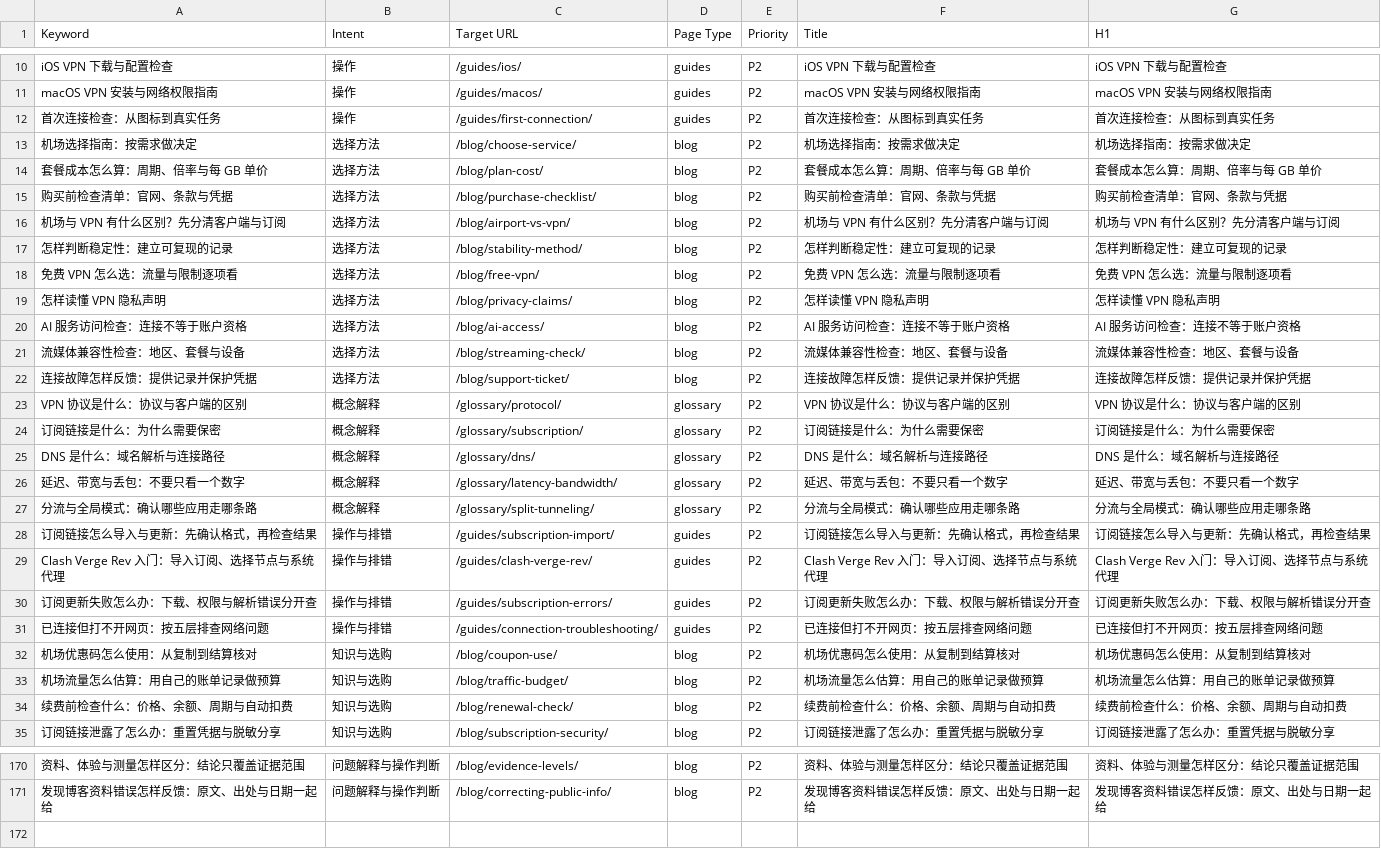
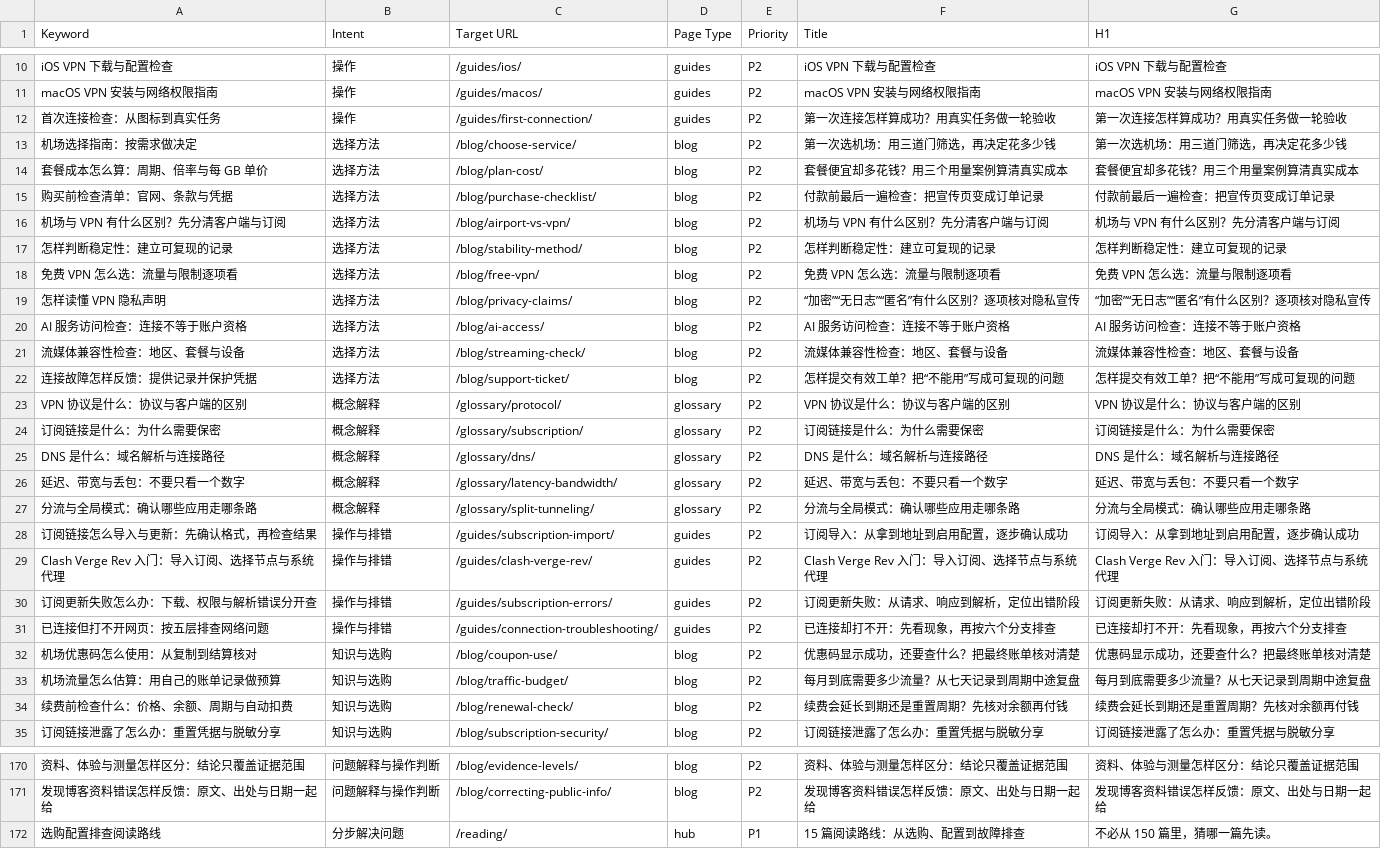
Before and after one commit to ksugiono187/tizicenter.blog, a CSV file: docs/keyword-map.csv, drawn as a sheet; only a part is shown, gaps mark what is left out; the diff covers the shown part only.

```diff
--- a/docs/keyword-map.csv
+++ b/docs/keyword-map.csv
@@ -11,6 +11,6 @@ Keyword,Intent,Target URL,Page Type,Priority,Title,H1
 "macOS VPN 安装与网络权限指南","操作","/guides/macos/","guides","P2","macOS VPN 安装与网络权限指南","macOS VPN 安装与网络权限指南"
-"首次连接检查：从图标到真实任务","操作","/guides/first-connection/","guides","P2","首次连接检查：从图标到真实任务","首次连接检查：从图标到真实任务"
-"机场选择指南：按需求做决定","选择方法","/blog/choose-service/","blog","P2","机场选择指南：按需求做决定","机场选择指南：按需求做决定"
-"套餐成本怎么算：周期、倍率与每 GB 单价","选择方法","/blog/plan-cost/","blog","P2","套餐成本怎么算：周期、倍率与每 GB 单价","套餐成本怎么算：周期、倍率与每 GB 单价"
-"购买前检查清单：官网、条款与凭据","选择方法","/blog/purchase-checklist/","blog","P2","购买前检查清单：官网、条款与凭据","购买前检查清单：官网、条款与凭据"
+"首次连接检查：从图标到真实任务","操作","/guides/first-connection/","guides","P2","第一次连接怎样算成功？用真实任务做一轮验收","第一次连接怎样算成功？用真实任务做一轮验收"
+"机场选择指南：按需求做决定","选择方法","/blog/choose-service/","blog","P2","第一次选机场：用三道门筛选，再决定花多少钱","第一次选机场：用三道门筛选，再决定花多少钱"
+"套餐成本怎么算：周期、倍率与每 GB 单价","选择方法","/blog/plan-cost/","blog","P2","套餐便宜却多花钱？用三个用量案例算清真实成本","套餐便宜却多花钱？用三个用量案例算清真实成本"
+"购买前检查清单：官网、条款与凭据","选择方法","/blog/purchase-checklist/","blog","P2","付款前最后一遍检查：把宣传页变成订单记录","付款前最后一遍检查：把宣传页变成订单记录"
 "机场与 VPN 有什么区别？先分清客户端与订阅","选择方法","/blog/airport-vs-vpn/","blog","P2","机场与 VPN 有什么区别？先分清客户端与订阅","机场与 VPN 有什么区别？先分清客户端与订阅"
@@ -18,6 +18,6 @@ Keyword,Intent,Target URL,Page Type,Priority,Title,H1
 "免费 VPN 怎么选：流量与限制逐项看","选择方法","/blog/free-vpn/","blog","P2","免费 VPN 怎么选：流量与限制逐项看","免费 VPN 怎么选：流量与限制逐项看"
-"怎样读懂 VPN 隐私声明","选择方法","/blog/privacy-claims/","blog","P2","怎样读懂 VPN 隐私声明","怎样读懂 VPN 隐私声明"
+"怎样读懂 VPN 隐私声明","选择方法","/blog/privacy-claims/","blog","P2","“加密”“无日志”“匿名”有什么区别？逐项核对隐私宣传","“加密”“无日志”“匿名”有什么区别？逐项核对隐私宣传"
 "AI 服务访问检查：连接不等于账户资格","选择方法","/blog/ai-access/","blog","P2","AI 服务访问检查：连接不等于账户资格","AI 服务访问检查：连接不等于账户资格"
 "流媒体兼容性检查：地区、套餐与设备","选择方法","/blog/streaming-check/","blog","P2","流媒体兼容性检查：地区、套餐与设备","流媒体兼容性检查：地区、套餐与设备"
-"连接故障怎样反馈：提供记录并保护凭据","选择方法","/blog/support-ticket/","blog","P2","连接故障怎样反馈：提供记录并保护凭据","连接故障怎样反馈：提供记录并保护凭据"
+"连接故障怎样反馈：提供记录并保护凭据","选择方法","/blog/support-ticket/","blog","P2","怎样提交有效工单？把“不能用”写成可复现的问题","怎样提交有效工单？把“不能用”写成可复现的问题"
 "VPN 协议是什么：协议与客户端的区别","概念解释","/glossary/protocol/","glossary","P2","VPN 协议是什么：协议与客户端的区别","VPN 协议是什么：协议与客户端的区别"
@@ -27,9 +27,9 @@ Keyword,Intent,Target URL,Page Type,Priority,Title,H1
 "分流与全局模式：确认哪些应用走哪条路","概念解释","/glossary/split-tunneling/","glossary","P2","分流与全局模式：确认哪些应用走哪条路","分流与全局模式：确认哪些应用走哪条路"
-"订阅链接怎么导入与更新：先确认格式，再检查结果","操作与排错","/guides/subscription-import/","guides","P2","订阅链接怎么导入与更新：先确认格式，再检查结果","订阅链接怎么导入与更新：先确认格式，再检查结果"
+"订阅链接怎么导入与更新：先确认格式，再检查结果","操作与排错","/guides/subscription-import/","guides","P2","订阅导入：从拿到地址到启用配置，逐步确认成功","订阅导入：从拿到地址到启用配置，逐步确认成功"
 "Clash Verge Rev 入门：导入订阅、选择节点与系统代理","操作与排错","/guides/clash-verge-rev/","guides","P2","Clash Verge Rev 入门：导入订阅、选择节点与系统代理","Clash Verge Rev 入门：导入订阅、选择节点与系统代理"
-"订阅更新失败怎么办：下载、权限与解析错误分开查","操作与排错","/guides/subscription-errors/","guides","P2","订阅更新失败怎么办：下载、权限与解析错误分开查","订阅更新失败怎么办：下载、权限与解析错误分开查"
-"已连接但打不开网页：按五层排查网络问题","操作与排错","/guides/connection-troubleshooting/","guides","P2","已连接但打不开网页：按五层排查网络问题","已连接但打不开网页：按五层排查网络问题"
-"机场优惠码怎么使用：从复制到结算核对","知识与选购","/blog/coupon-use/","blog","P2","机场优惠码怎么使用：从复制到结算核对","机场优惠码怎么使用：从复制到结算核对"
-"机场流量怎么估算：用自己的账单记录做预算","知识与选购","/blog/traffic-budget/","blog","P2","机场流量怎么估算：用自己的账单记录做预算","机场流量怎么估算：用自己的账单记录做预算"
-"续费前检查什么：价格、余额、周期与自动扣费","知识与选购","/blog/renewal-check/","blog","P2","续费前检查什么：价格、余额、周期与自动扣费","续费前检查什么：价格、余额、周期与自动扣费"
+"订阅更新失败怎么办：下载、权限与解析错误分开查","操作与排错","/guides/subscription-errors/","guides","P2","订阅更新失败：从请求、响应到解析，定位出错阶段","订阅更新失败：从请求、响应到解析，定位出错阶段"
+"已连接但打不开网页：按五层排查网络问题","操作与排错","/guides/connection-troubleshooting/","guides","P2","已连接却打不开：先看现象，再按六个分支排查","已连接却打不开：先看现象，再按六个分支排查"
+"机场优惠码怎么使用：从复制到结算核对","知识与选购","/blog/coupon-use/","blog","P2","优惠码显示成功，还要查什么？把最终账单核对清楚","优惠码显示成功，还要查什么？把最终账单核对清楚"
+"机场流量怎么估算：用自己的账单记录做预算","知识与选购","/blog/traffic-budget/","blog","P2","每月到底需要多少流量？从七天记录到周期中途复盘","每月到底需要多少流量？从七天记录到周期中途复盘"
+"续费前检查什么：价格、余额、周期与自动扣费","知识与选购","/blog/renewal-check/","blog","P2","续费会延长到期还是重置周期？先核对余额再付钱","续费会延长到期还是重置周期？先核对余额再付钱"
 "订阅链接泄露了怎么办：重置凭据与脱敏分享","知识与选购","/blog/subscription-security/","blog","P2","订阅链接泄露了怎么办：重置凭据与脱敏分享","订阅链接泄露了怎么办：重置凭据与脱敏分享"
@@ -171 +171,2 @@ Keyword,Intent,Target URL,Page Type,Priority,Title,H1
 "发现博客资料错误怎样反馈：原文、出处与日期一起给","问题解释与操作判断","/blog/correcting-public-info/","blog","P2","发现博客资料错误怎样反馈：原文、出处与日期一起给","发现博客资料错误怎样反馈：原文、出处与日期一起给"
+"选购配置排查阅读路线","分步解决问题","/reading/","hub","P1","15 篇阅读路线：从选购、配置到故障排查","不必从 150 篇里，猜哪一篇先读。"
```
Also changed, not shown: 6 edited cells elsewhere in this file, 30 other files.
